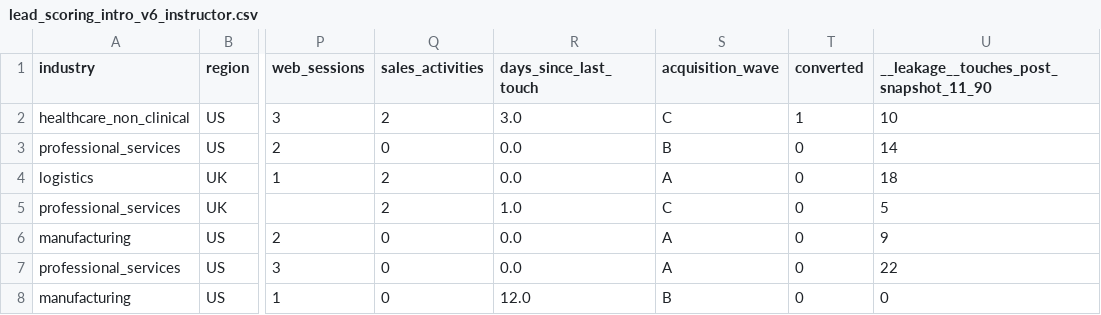
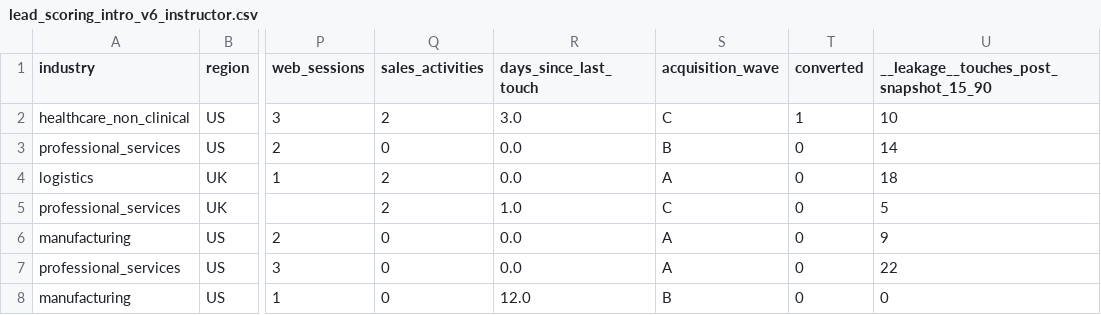
Before and after one commit to leadforge-dev/leadforge, a CSV file: lead_scoring_intro/lead_scoring_intro_v6_instructor.csv, drawn as a sheet; only a part is shown, gaps mark what is left out; the diff names each change by its address in the sheet, - before the commit and + after, or states it on an @@ line.

```diff
--- a/lead_scoring_intro/lead_scoring_intro_v6_instructor.csv
+++ b/lead_scoring_intro/lead_scoring_intro_v6_instructor.csv
-U1: __leakage__touches_post_snapshot_11_90
+U1: __leakage__touches_post_snapshot_15_90
```
Also changed, not shown: 4 other files.
